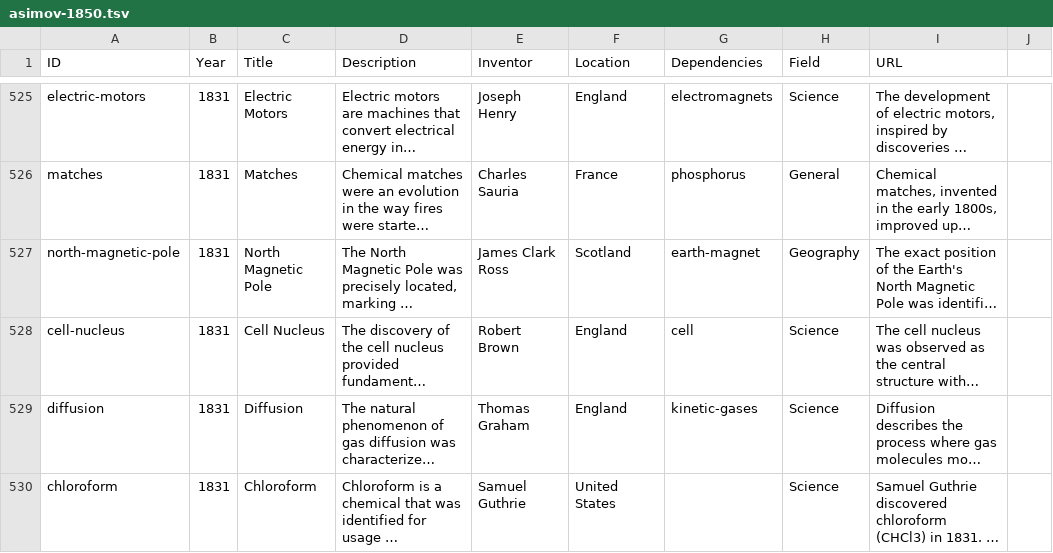
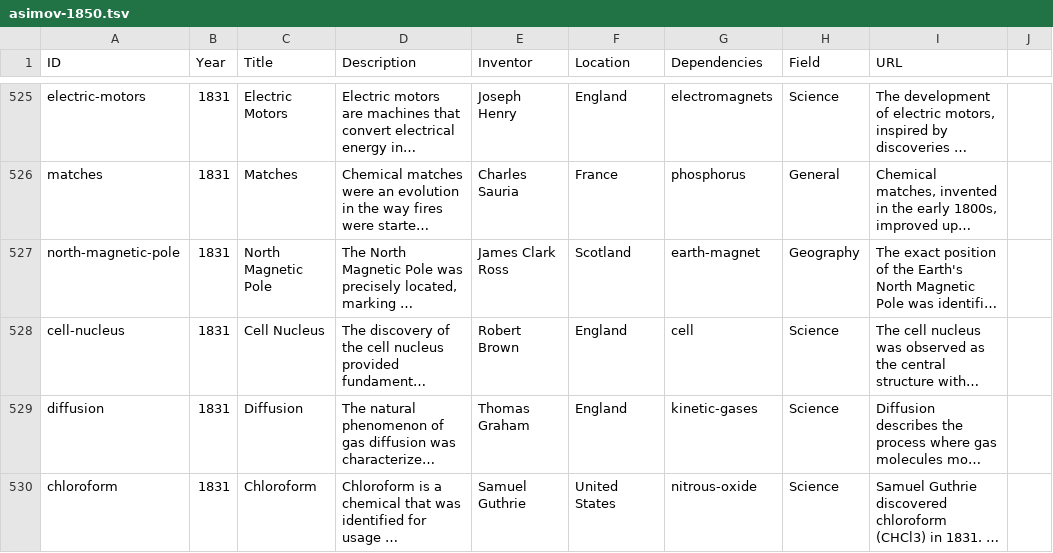
Before and after one commit to borismus/asimov, a TSV file: web/asimov-1850.tsv, drawn as a sheet; only a part is shown, gaps mark what is left out; long unchanged cells end in …; the diff covers the shown part only; the diff names each change by its address in the sheet, - before the commit and + after, or states it on an @@ line.

```diff
--- a/web/asimov-1850.tsv
+++ b/web/asimov-1850.tsv
-G530 (Dependencies): (empty)
+G530 (Dependencies): nitrous-oxide
```
Also changed, not shown: 8 edited cells elsewhere in this file, 1 other file.
